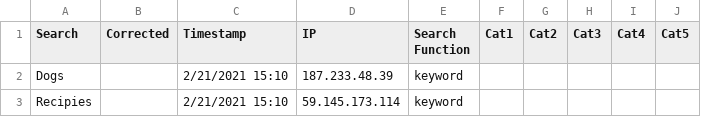
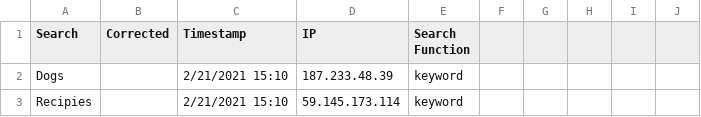
Before and after one commit to holmesian17/searchDataProject, a CSV file: rawDataSampleWithCats.csv, drawn as a sheet; only a part is shown; the diff names each change by its address in the sheet, - before the commit and + after, or states it on an @@ line.

Commit message:
Add files via upload

```diff
--- a/rawDataSampleWithCats.csv
+++ b/rawDataSampleWithCats.csv
-F1: Cat1
+F1: (empty)
-G1: Cat2
+G1: (empty)
-H1: Cat3
+H1: (empty)
-I1: Cat4
+I1: (empty)
-J1: Cat5
+J1: (empty)
```
